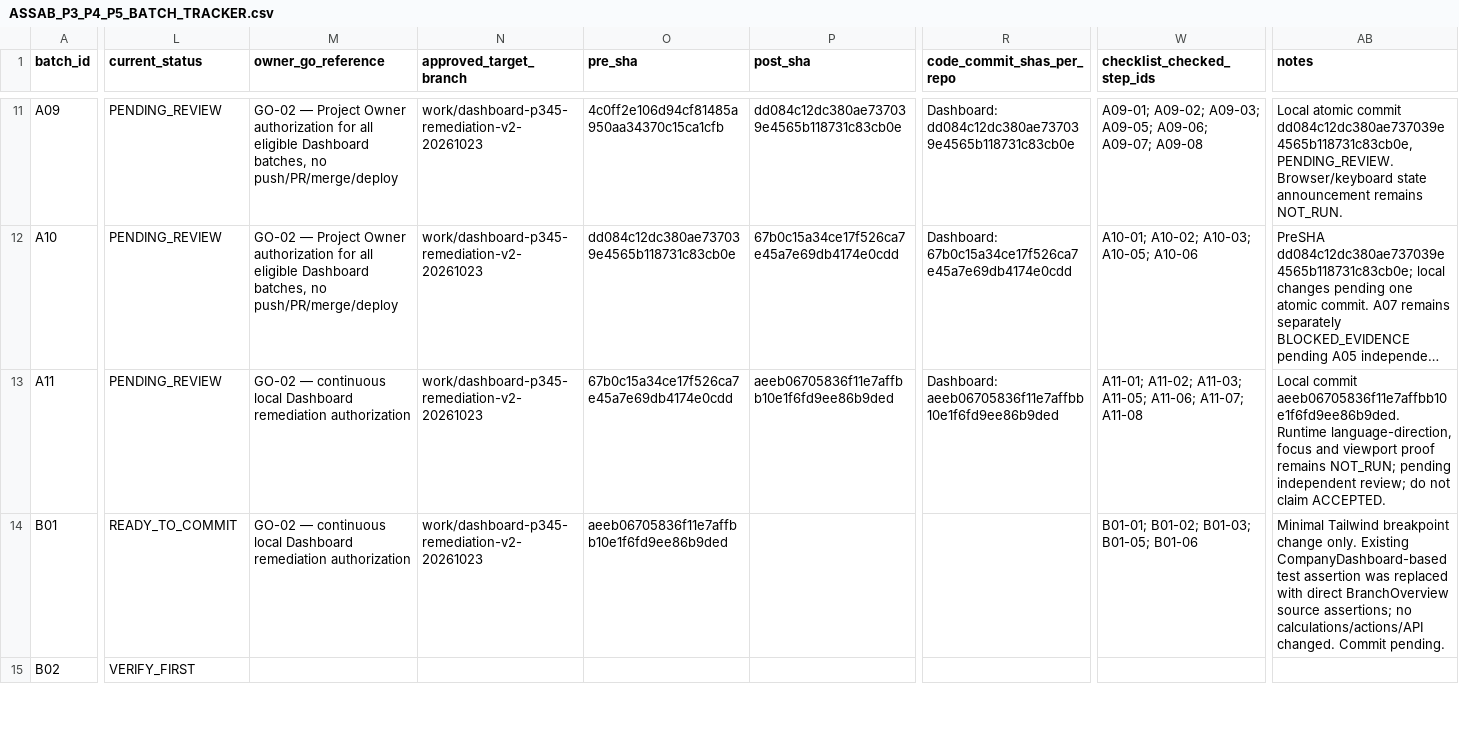
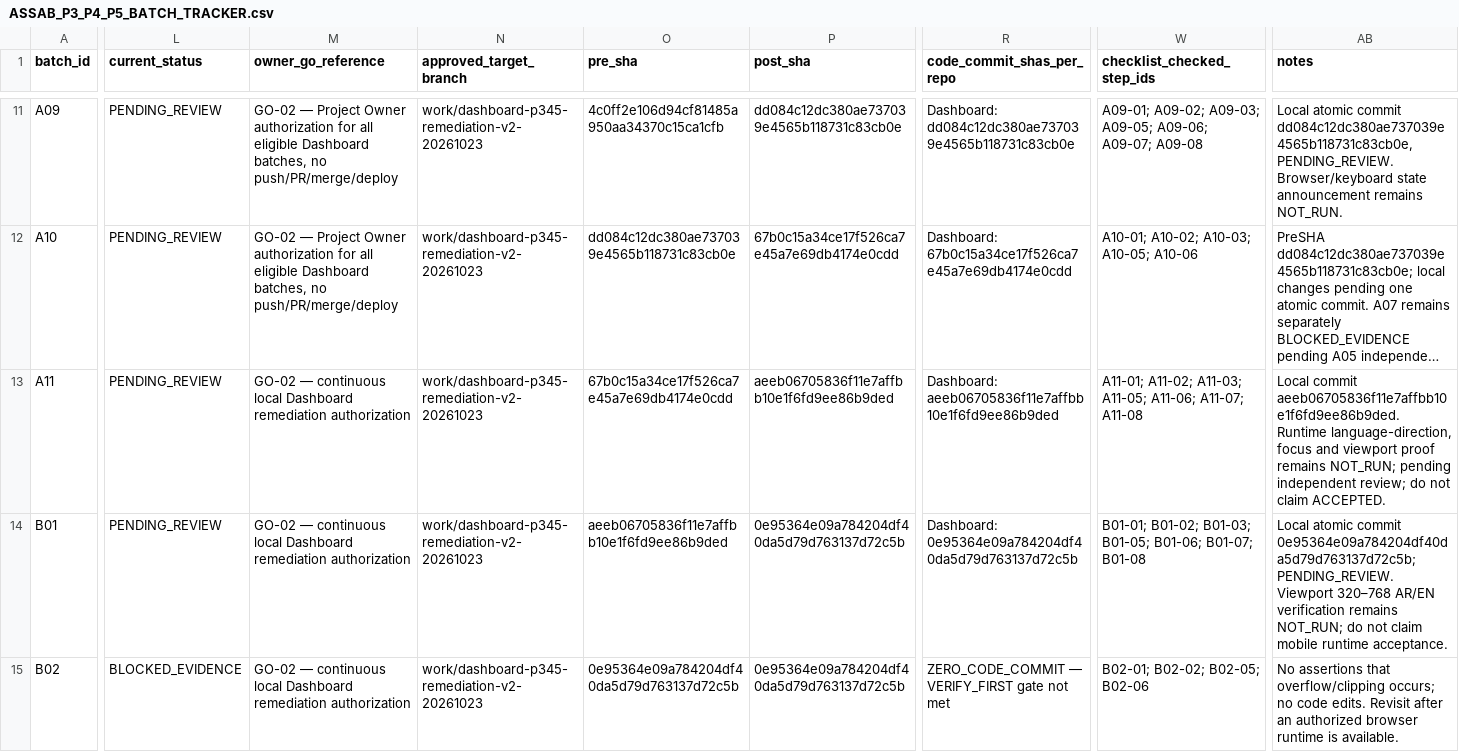
Before and after one commit to mahmoudmagdy200000-code/dashboard, a CSV file: docs/audit/ASSAB_P3_P4_P5_BATCH_TRACKER.csv, drawn as a sheet; only a part is shown, gaps mark what is left out; long unchanged cells end in …; the diff covers the shown part only; the diff names each change by its address in the sheet, - before the commit and + after, or states it on an @@ line.

```diff
--- a/docs/audit/ASSAB_P3_P4_P5_BATCH_TRACKER.csv
+++ b/docs/audit/ASSAB_P3_P4_P5_BATCH_TRACKER.csv
-L14 (current_status): READY_TO_COMMIT
+L14 (current_status): PENDING_REVIEW
-P14:P15 (post_sha): (empty)
+P14:P15 (post_sha): 0e95364e09a784204df40da5d79d763137d72c5b
-R14 (code_commit_shas_per_repo): (empty)
+R14 (code_commit_shas_per_repo): Dashboard: 0e95364e09a784204df40da5d79d763137d72c5b
-W14 (checklist_checked_step_ids): …B01-03; B01-05; B01-06
+W14 (checklist_checked_step_ids): …B01-03; B01-05; B01-06; B01-07; B01-08
-AB14 (notes): Minimal Tailwind breakpoint change only. Existing CompanyDashboard-based test assertion was replaced with direct BranchOverview source assertions; no calculations/actions/API changed. Commit pending.
+AB14 (notes): Local atomic commit 0e95364e09a784204df40da5d79d763137d72c5b; PENDING_REVIEW. Viewport 320–768 AR/EN verification remains NOT_RUN; do not claim mobile runtime acceptance.
-L15 (current_status): VERIFY_FIRST
+L15 (current_status): BLOCKED_EVIDENCE
-M15 (owner_go_reference): (empty)
+M15 (owner_go_reference): GO-02 — continuous local Dashboard remediation authorization
-N15 (approved_target_branch): (empty)
+N15 (approved_target_branch): work/dashboard-p345-remediation-v2-20261023
-O15 (pre_sha): (empty)
+O15 (pre_sha): 0e95364e09a784204df40da5d79d763137d72c5b
-R15 (code_commit_shas_per_repo): (empty)
+R15 (code_commit_shas_per_repo): ZERO_CODE_COMMIT — VERIFY_FIRST gate not met
-W15 (checklist_checked_step_ids): (empty)
+W15 (checklist_checked_step_ids): B02-01; B02-02; B02-05; B02-06
-AB15 (notes): (empty)
+AB15 (notes): No assertions that overflow/clipping occurs; no code edits. Revisit after an authorized browser runtime is available.
```
Also changed, not shown: 64 edited cells elsewhere in this file, 3 other files.
